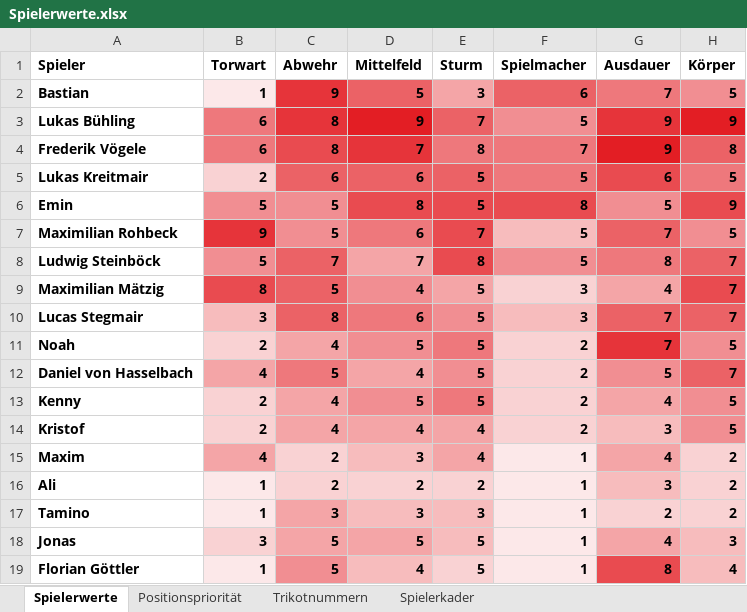
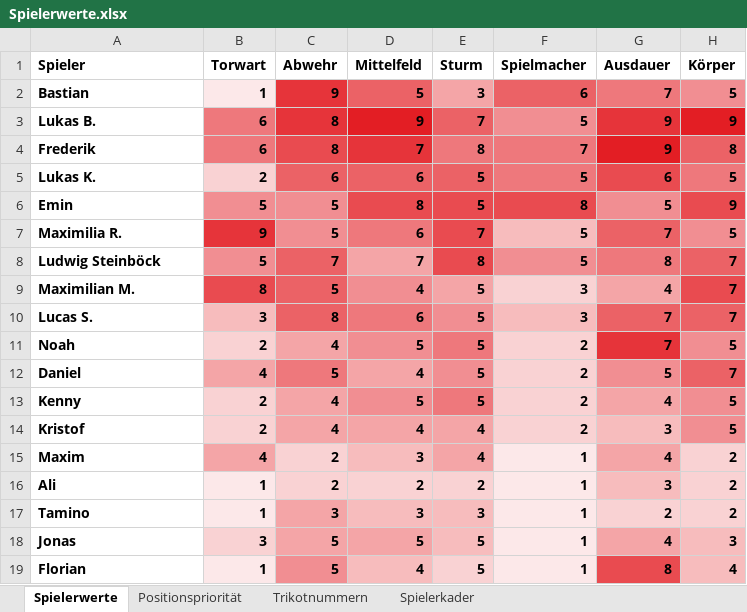
Before and after one commit to hillreinermichael/U11-Coach, an Excel workbook: Spielerwerte.xlsx, sheet Spielerwerte, drawn as a sheet; values as stored, in another font and other column widths than the file's, no borders; conditional formats and table styles not drawn; the diff names each change by its address in the sheet, - before the commit and + after, or states it on an @@ line.

Commit message:
Add files via upload

```diff
--- a/Spielerwerte.xlsx (sheet Spielerwerte)
+++ b/Spielerwerte.xlsx (sheet Spielerwerte)
-A3 (Spieler): Lukas Bühling
+A3 (Spieler): Lukas B.
-A4 (Spieler): Frederik Vögele
+A4 (Spieler): Frederik
-A5 (Spieler): Lukas Kreitmair
+A5 (Spieler): Lukas K.
-A7 (Spieler): Maximilian Rohbeck
+A7 (Spieler): Maximilia R.
-A9 (Spieler): Maximilian Mätzig
+A9 (Spieler): Maximilian M.
-A10 (Spieler): Lucas Stegmair
+A10 (Spieler): Lucas S.
-A12 (Spieler): Daniel von Hasselbach
+A12 (Spieler): Daniel
-A19 (Spieler): Florian Göttler
+A19 (Spieler): Florian
```
